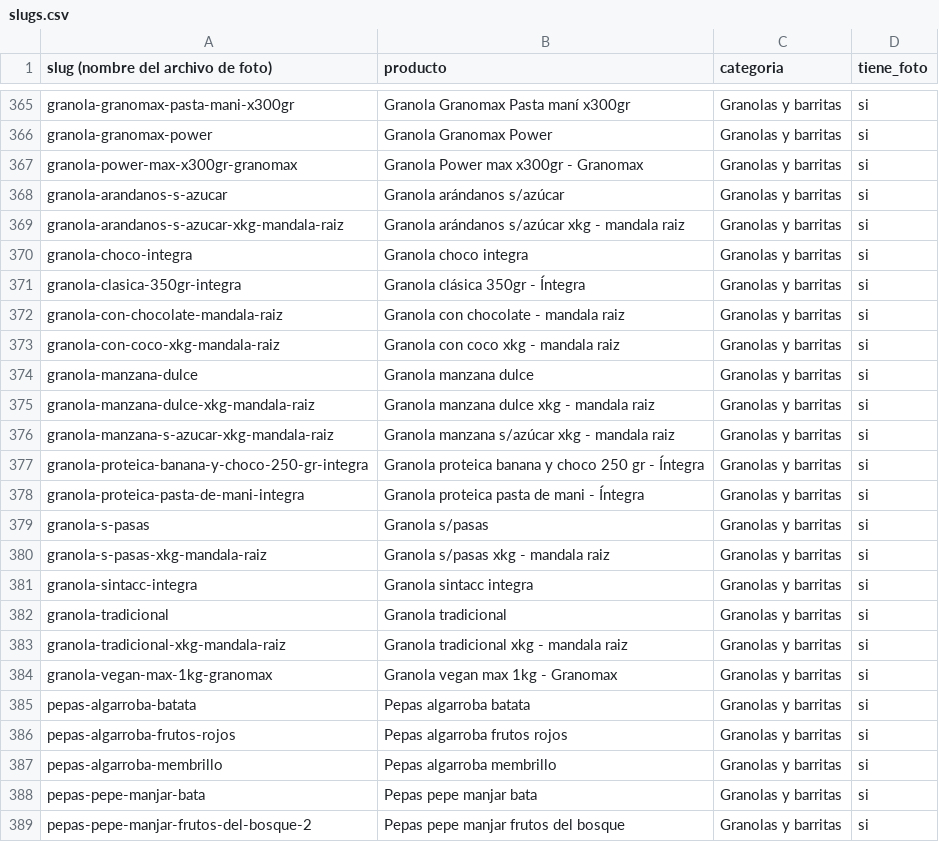
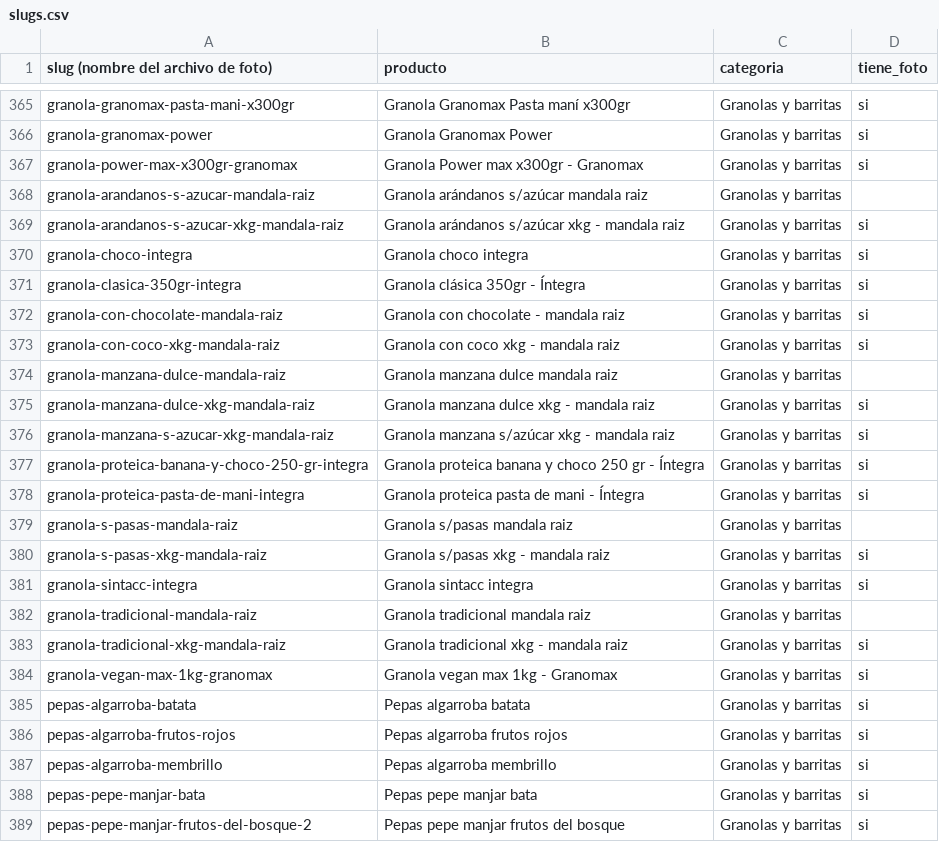
Before and after one commit to bethoven996/La_ribera, a CSV file: web/data/slugs.csv, drawn as a sheet; only a part is shown, gaps mark what is left out.

```diff
--- a/web/data/slugs.csv
+++ b/web/data/slugs.csv
@@ -367,3 +367,3 @@ granola-granomax-power,Granola Granomax Power,Granolas y barritas,si
 granola-power-max-x300gr-granomax,Granola Power max x300gr - Granomax,Granolas y barritas,si
-granola-arandanos-s-azucar,Granola arándanos s/azúcar,Granolas y barritas,si
+granola-arandanos-s-azucar-mandala-raiz,Granola arándanos s/azúcar mandala raiz,Granolas y barritas,
 granola-arandanos-s-azucar-xkg-mandala-raiz,Granola arándanos s/azúcar xkg - mandala raiz,Granolas y barritas,si
@@ -373,3 +373,3 @@ granola-con-chocolate-mandala-raiz,Granola con chocolate - mandala raiz,Granolas
 granola-con-coco-xkg-mandala-raiz,Granola con coco xkg - mandala raiz,Granolas y barritas,si
-granola-manzana-dulce,Granola manzana dulce,Granolas y barritas,si
+granola-manzana-dulce-mandala-raiz,Granola manzana dulce mandala raiz,Granolas y barritas,
 granola-manzana-dulce-xkg-mandala-raiz,Granola manzana dulce xkg - mandala raiz,Granolas y barritas,si
@@ -378,6 +378,6 @@ granola-proteica-banana-y-choco-250-gr-integra,Granola proteica banana y choco 2
 granola-proteica-pasta-de-mani-integra,Granola proteica pasta de mani - Íntegra,Granolas y barritas,si
-granola-s-pasas,Granola s/pasas,Granolas y barritas,si
+granola-s-pasas-mandala-raiz,Granola s/pasas mandala raiz,Granolas y barritas,
 granola-s-pasas-xkg-mandala-raiz,Granola s/pasas xkg - mandala raiz,Granolas y barritas,si
 granola-sintacc-integra,Granola sintacc integra,Granolas y barritas,si
-granola-tradicional,Granola tradicional,Granolas y barritas,si
+granola-tradicional-mandala-raiz,Granola tradicional mandala raiz,Granolas y barritas,
 granola-tradicional-xkg-mandala-raiz,Granola tradicional xkg - mandala raiz,Granolas y barritas,si
```
Also changed, not shown: 1 other file.
